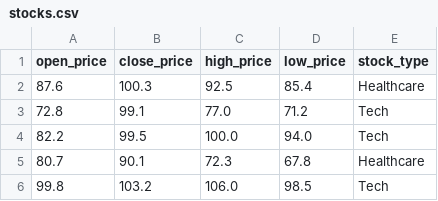
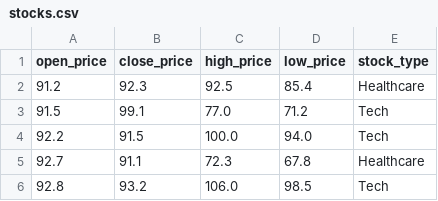
Before and after one commit to ramyarams24/MyDataVisualizationData, a CSV file: stocks.csv, drawn as a sheet.

Commit message:
Update stocks.csv

```diff
--- a/stocks.csv
+++ b/stocks.csv
@@ -1,6 +1,6 @@
 open_price,close_price,high_price,low_price,stock_type
-87.6,100.3,92.5,85.4,Healthcare
-72.8,99.1,77.0,71.2,Tech
-82.2,99.5,100.0,94.0,Tech
-80.7,90.1,72.3,67.8,Healthcare
-99.8,103.2,106.0,98.5,Tech
+91.2,92.3,92.5,85.4,Healthcare
+91.5,99.1,77.0,71.2,Tech
+92.2,91.5,100.0,94.0,Tech
+92.7,91.1,72.3,67.8,Healthcare
+92.8,93.2,106.0,98.5,Tech
```
